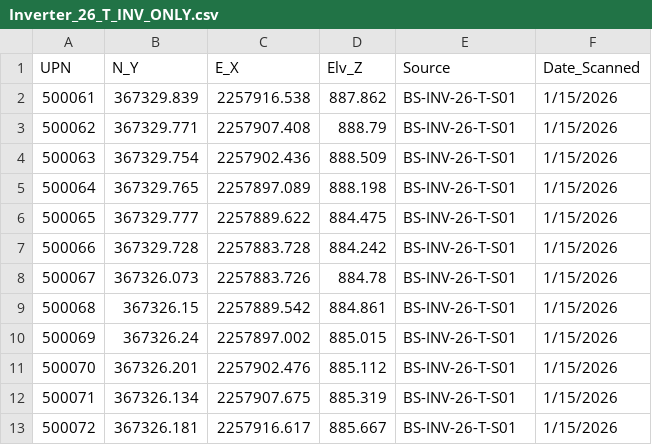
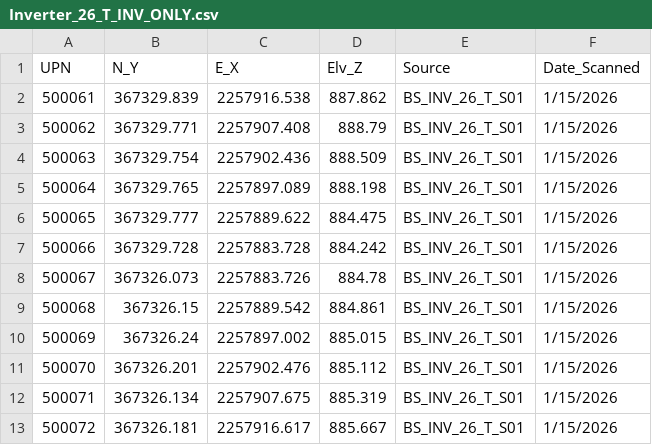
Before and after one commit to Flippigan/Inverter-Pile-As-Builts, a CSV file: V2/ACTUAL As-builts/Top/Inverter_26_T_INV_ONLY.csv, drawn as a sheet.

```diff
--- a/V2/ACTUAL As-builts/Top/Inverter_26_T_INV_ONLY.csv
+++ b/V2/ACTUAL As-builts/Top/Inverter_26_T_INV_ONLY.csv
@@ -1,13 +1,13 @@
 UPN,N_Y,E_X,Elv_Z,Source,Date_Scanned
-500061,367329.839,2257916.538,887.862,BS-INV-26-T-S01,1/15/2026
-500062,367329.771,2257907.408,888.79,BS-INV-26-T-S01,1/15/2026
-500063,367329.754,2257902.436,888.509,BS-INV-26-T-S01,1/15/2026
-500064,367329.765,2257897.089,888.198,BS-INV-26-T-S01,1/15/2026
-500065,367329.777,2257889.622,884.475,BS-INV-26-T-S01,1/15/2026
-500066,367329.728,2257883.728,884.242,BS-INV-26-T-S01,1/15/2026
-500067,367326.073,2257883.726,884.78,BS-INV-26-T-S01,1/15/2026
-500068,367326.15,2257889.542,884.861,BS-INV-26-T-S01,1/15/2026
-500069,367326.24,2257897.002,885.015,BS-INV-26-T-S01,1/15/2026
-500070,367326.201,2257902.476,885.112,BS-INV-26-T-S01,1/15/2026
-500071,367326.134,2257907.675,885.319,BS-INV-26-T-S01,1/15/2026
-500072,367326.181,2257916.617,885.667,BS-INV-26-T-S01,1/15/2026
+500061,367329.839,2257916.538,887.862,BS_INV_26_T_S01,1/15/2026
+500062,367329.771,2257907.408,888.79,BS_INV_26_T_S01,1/15/2026
+500063,367329.754,2257902.436,888.509,BS_INV_26_T_S01,1/15/2026
+500064,367329.765,2257897.089,888.198,BS_INV_26_T_S01,1/15/2026
+500065,367329.777,2257889.622,884.475,BS_INV_26_T_S01,1/15/2026
+500066,367329.728,2257883.728,884.242,BS_INV_26_T_S01,1/15/2026
+500067,367326.073,2257883.726,884.78,BS_INV_26_T_S01,1/15/2026
+500068,367326.15,2257889.542,884.861,BS_INV_26_T_S01,1/15/2026
+500069,367326.24,2257897.002,885.015,BS_INV_26_T_S01,1/15/2026
+500070,367326.201,2257902.476,885.112,BS_INV_26_T_S01,1/15/2026
+500071,367326.134,2257907.675,885.319,BS_INV_26_T_S01,1/15/2026
+500072,367326.181,2257916.617,885.667,BS_INV_26_T_S01,1/15/2026
```
Also changed, not shown: V2/ACTUAL As-builts/Bottom/Inverter_32_B_INV_ONLY.csv, V2/ACTUAL As-builts/Bottom/Inverter_35_B_INV_ONLY.csv, 26 other files.
